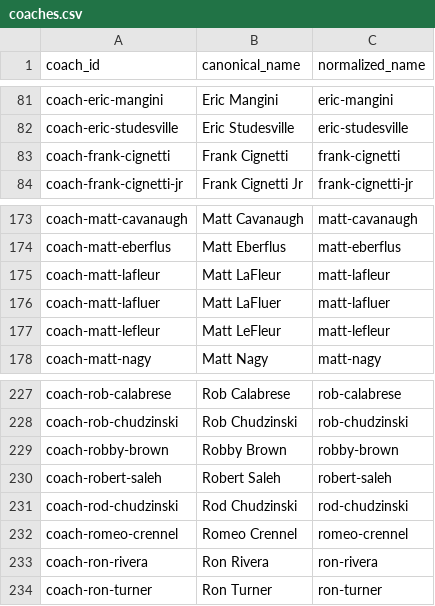
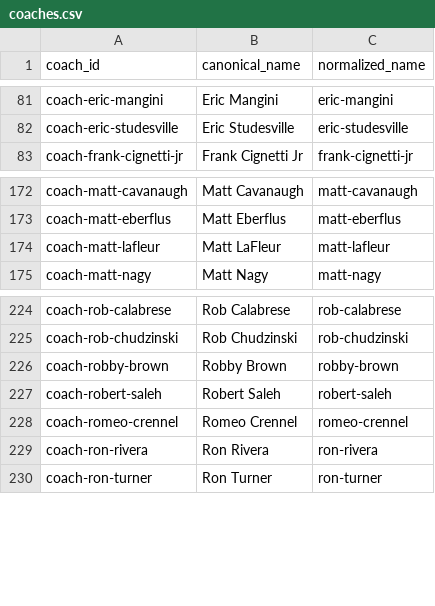
Before and after one commit to Moe243/Coach-Analysis-Project, a CSV file: data/manual/coaches.csv, drawn as a sheet; only a part is shown, gaps mark what is left out; the diff names each change by its address in the sheet, - before the commit and + after, or states it on an @@ line.

```diff
--- a/data/manual/coaches.csv
+++ b/data/manual/coaches.csv
-row 83: coach-frank-cignetti | Frank Cignetti | frank-cignetti
-row 176: coach-matt-lafluer | Matt LaFluer | matt-lafluer
-row 177: coach-matt-lefleur | Matt LeFleur | matt-lefleur
-row 231: coach-rod-chudzinski | Rod Chudzinski | rod-chudzinski
```
Also changed, not shown: data/manual/coach_assignment_sources.csv, 19 other files.
